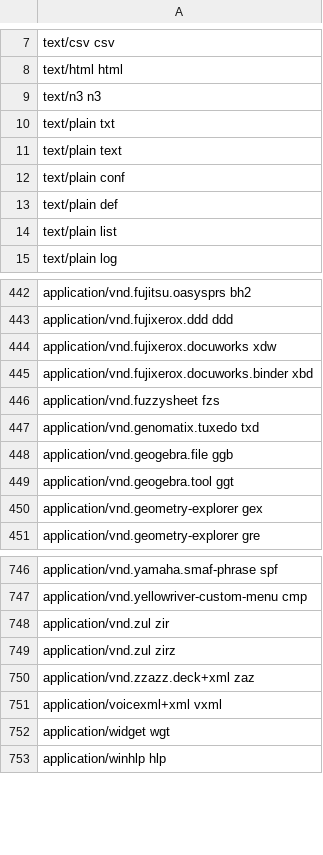
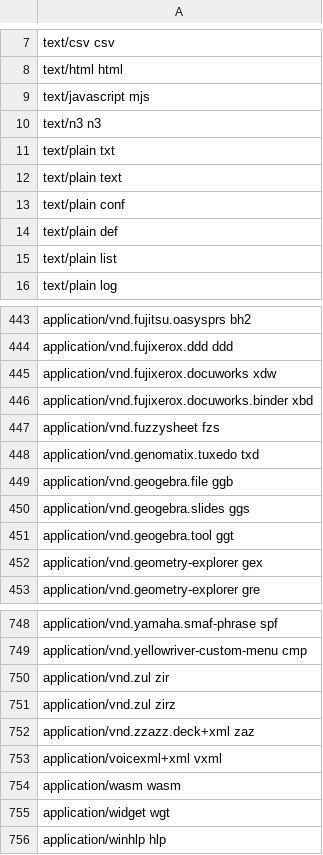
Before and after one commit to FolkerKinzel/MimeTypes, a CSV file: src/FolkerKinzel.MimeTypes/Resources/Extension.csv, drawn as a sheet; only a part is shown, gaps mark what is left out.

```diff
--- a/src/FolkerKinzel.MimeTypes/Resources/Extension.csv
+++ b/src/FolkerKinzel.MimeTypes/Resources/Extension.csv
@@ -8,2 +8,3 @@ text/csv csv
 text/html html
+text/javascript mjs
 text/n3 n3
@@ -448,2 +449,3 @@ application/vnd.genomatix.tuxedo txd
 application/vnd.geogebra.file ggb
+application/vnd.geogebra.slides ggs
 application/vnd.geogebra.tool ggt
@@ -751,2 +753,3 @@ application/vnd.zzazz.deck+xml zaz
 application/voicexml+xml vxml
+application/wasm wasm
 application/widget wgt
```
Also changed, not shown: src/FolkerKinzel.MimeTypes/Resources/Mime.csv, src/FolkerKinzel.MimeTypes/Resources/MimeIdx.csv, 7 other files.
